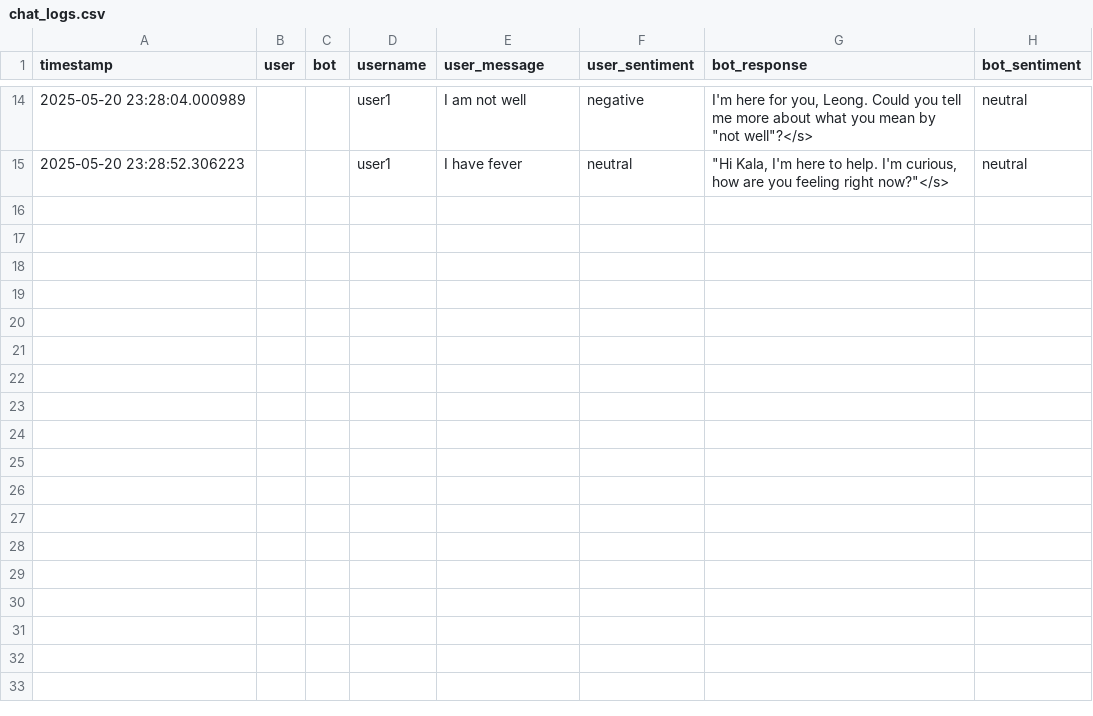
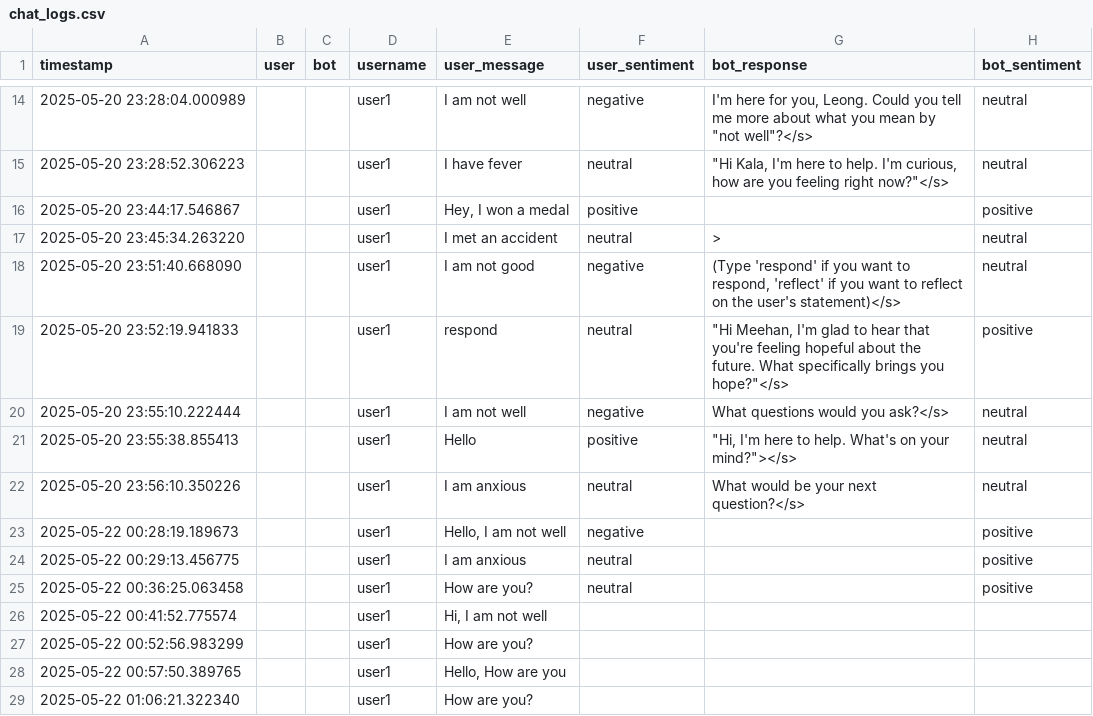
Before and after one commit to Dwaipayan-Ghosh/Therapy_Chatbot, a CSV file: chat_logs.csv, drawn as a sheet; only a part is shown, gaps mark what is left out.

Commit message:
model changed, logout button added, sentiment removed

```diff
--- a/chat_logs.csv
+++ b/chat_logs.csv
@@ -15 +15,15 @@ timestamp,user,bot,username,user_message,user_sentiment,bot_response,bot_sentime
 2025-05-20 23:28:52.306223,,,user1,I have fever,neutral,"""Hi Kala, I'm here to help. I'm curious, how are you feeling right now?""</s>",neutral
+2025-05-20 23:44:17.546867,,,user1,"Hey, I won a medal",positive,,positive
+2025-05-20 23:45:34.263220,,,user1,I met an accident,neutral,>,neutral
+2025-05-20 23:51:40.668090,,,user1,I am not good,negative,"(Type 'respond' if you want to respond, 'reflect' if you want to reflect on the user's statement)</s>",neutral
+2025-05-20 23:52:19.941833,,,user1,respond,neutral,"""Hi Meehan, I'm glad to hear that you're feeling hopeful about the future. What specifically brings you hope?""</s>",positive
+2025-05-20 23:55:10.222444,,,user1,I am not well,negative,What questions would you ask?</s>,neutral
+2025-05-20 23:55:38.855413,,,user1,Hello,positive,"""Hi, I'm here to help. What's on your mind?""></s>",neutral
+2025-05-20 23:56:10.350226,,,user1,I am anxious,neutral,What would be your next question?</s>,neutral
+2025-05-22 00:28:19.189673,,,user1,"Hello, I am not well",negative,,positive
+2025-05-22 00:29:13.456775,,,user1,I am anxious,neutral,,positive
+2025-05-22 00:36:25.063458,,,user1,How are you?,neutral,,positive
+2025-05-22 00:41:52.775574,,,user1,"Hi, I am not well",,,
+2025-05-22 00:52:56.983299,,,user1,How are you?,,,
+2025-05-22 00:57:50.389765,,,user1,"Hello, How are you",,,
+2025-05-22 01:06:21.322340,,,user1,How are you?,,,
```
Also changed, not shown: 1 other file.
